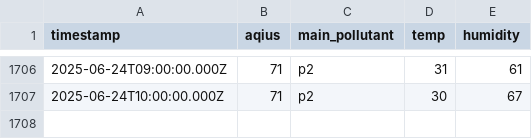
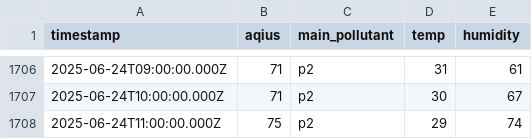
Before and after one commit to yusufrjb/log-aqi-surabaya, a CSV file: aqi_surabaya.csv, drawn as a sheet; only a part is shown, gaps mark what is left out; the diff names each change by its address in the sheet, - before the commit and + after, or states it on an @@ line.

```diff
--- a/aqi_surabaya.csv
+++ b/aqi_surabaya.csv
+row 1708: 2025-06-24T11:00:00.000Z | 75 | p2 | 29 | 74
```
